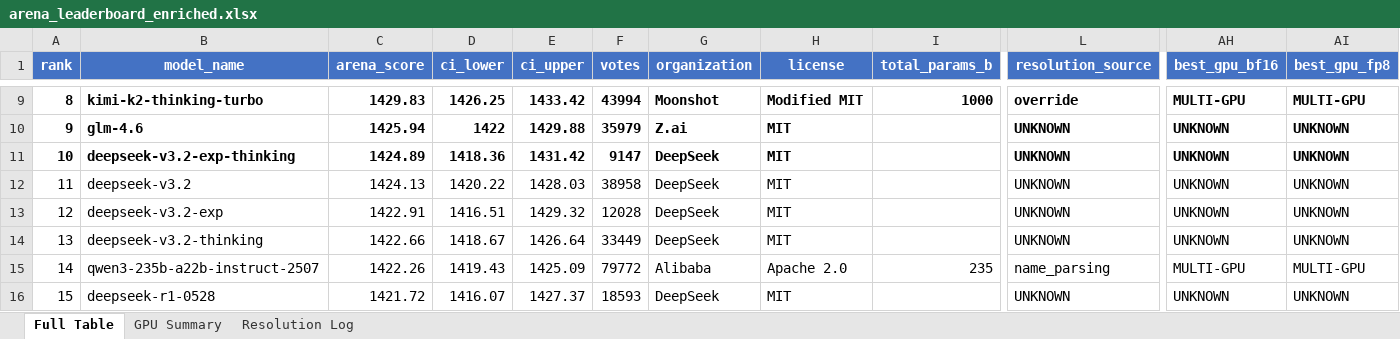
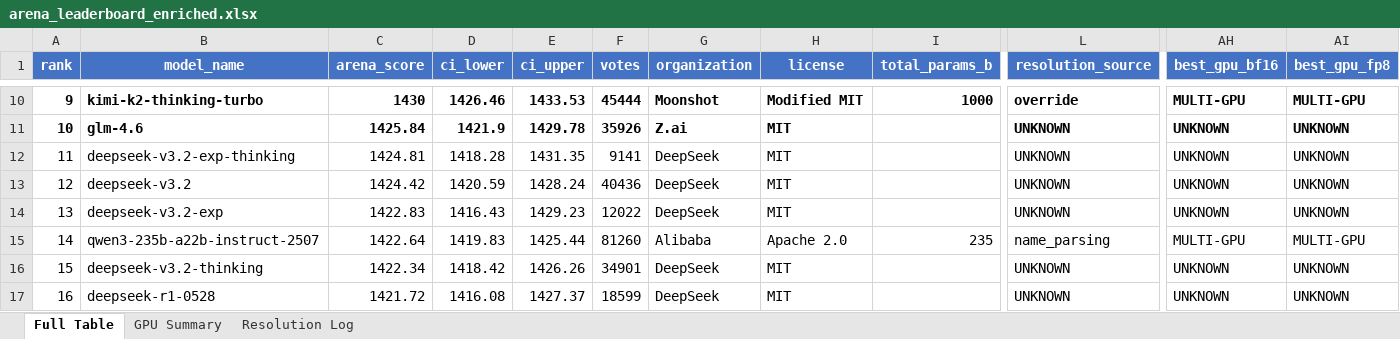
Before and after one commit to kmvaidya/llm-arena-vram-calc, an Excel workbook: arena_enrichment/output/arena_leaderboard_enriched.xlsx, sheet Full Table, drawn as a sheet; only a part is shown, gaps mark what is left out; values as stored, in another font and other column widths than the file's, no borders; removed rows and columns are numbered as before the commit, all else as after; rows hold the shown columns only; the diff covers the shown part only; the diff names each change by its address in the sheet, - before the commit and + after, or states it on an @@ line.

```diff
--- a/arena_enrichment/output/arena_leaderboard_enriched.xlsx (sheet Full Table)
+++ b/arena_enrichment/output/arena_leaderboard_enriched.xlsx (sheet Full Table)
@@ column A (rank) renumbered from row 3 down @@
-C10 (arena_score): 1429.83
+C10 (arena_score): 1430
-D10 (ci_lower): 1426.25
+D10 (ci_lower): 1426.46
-E10 (ci_upper): 1433.42
+E10 (ci_upper): 1433.53
-F10 (votes): 43994
+F10 (votes): 45444
-C11 (arena_score): 1425.94
+C11 (arena_score): 1425.84
-D11 (ci_lower): 1422
+D11 (ci_lower): 1421.9
-E11 (ci_upper): 1429.88
+E11 (ci_upper): 1429.78
-F11 (votes): 35979
+F11 (votes): 35926
-A12:H12 bold: on
+A12:H12 bold: off
-C12 (arena_score): 1424.89
+C12 (arena_score): 1424.81
-D12 (ci_lower): 1418.36
+D12 (ci_lower): 1418.28
-E12 (ci_upper): 1431.42
+E12 (ci_upper): 1431.35
-F12 (votes): 9147
+F12 (votes): 9141
-L12 bold: on
+L12 bold: off
-AH12:AI12 bold: on
+AH12:AI12 bold: off
-C13 (arena_score): 1424.13
+C13 (arena_score): 1424.42
-D13 (ci_lower): 1420.22
+D13 (ci_lower): 1420.59
-E13 (ci_upper): 1428.03
+E13 (ci_upper): 1428.24
-F13 (votes): 38958
+F13 (votes): 40436
-C14 (arena_score): 1422.91
+C14 (arena_score): 1422.83
-D14 (ci_lower): 1416.51
+D14 (ci_lower): 1416.43
-E14 (ci_upper): 1429.32
+E14 (ci_upper): 1429.23
-F14 (votes): 12028
+F14 (votes): 12022
-row 14: 13 | deepseek-v3.2-thinking | 1422.66 | 1418.67 | 1426.64 | 33449 | DeepSeek | MIT |  | UNKNOWN | UNKNOWN | UNKNOWN
-C15 (arena_score): 1422.26
+C15 (arena_score): 1422.64
-D15 (ci_lower): 1419.43
+D15 (ci_lower): 1419.83
-E15 (ci_upper): 1425.09
+E15 (ci_upper): 1425.44
-F15 (votes): 79772
+F15 (votes): 81260
+row 16: 15 | deepseek-v3.2-thinking | 1422.34 | 1418.42 | 1426.26 | 34901 | DeepSeek | MIT |  | UNKNOWN | UNKNOWN | UNKNOWN
-D17 (ci_lower): 1416.07
+D17 (ci_lower): 1416.08
-F17 (votes): 18593
+F17 (votes): 18599
```
Also changed, not shown: 11 added rows, 10 removed rows and 575 edited cells elsewhere in this sheet, sheet GPU Summary, sheet Resolution Log, 2 other files.
